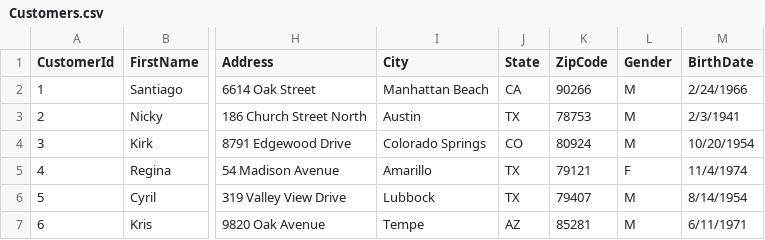
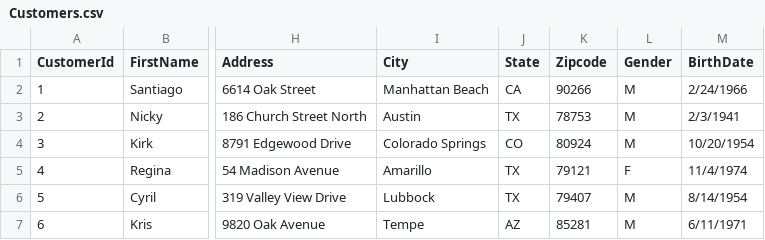
Before and after one commit to CriticalPathTraining/PowerBiMasterClass, a CSV file: Student/Data/Customers.csv, drawn as a sheet; only a part is shown, gaps mark what is left out; the diff names each change by its address in the sheet, - before the commit and + after, or states it on an @@ line.

Commit message:
Upsdates

```diff
--- a/Student/Data/Customers.csv
+++ b/Student/Data/Customers.csv
-K1: ZipCode
+K1: Zipcode
```
